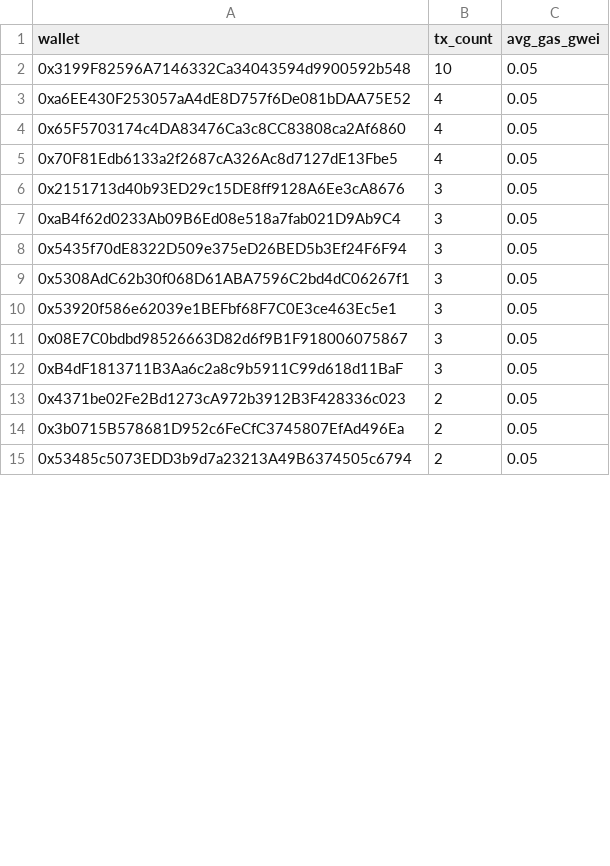
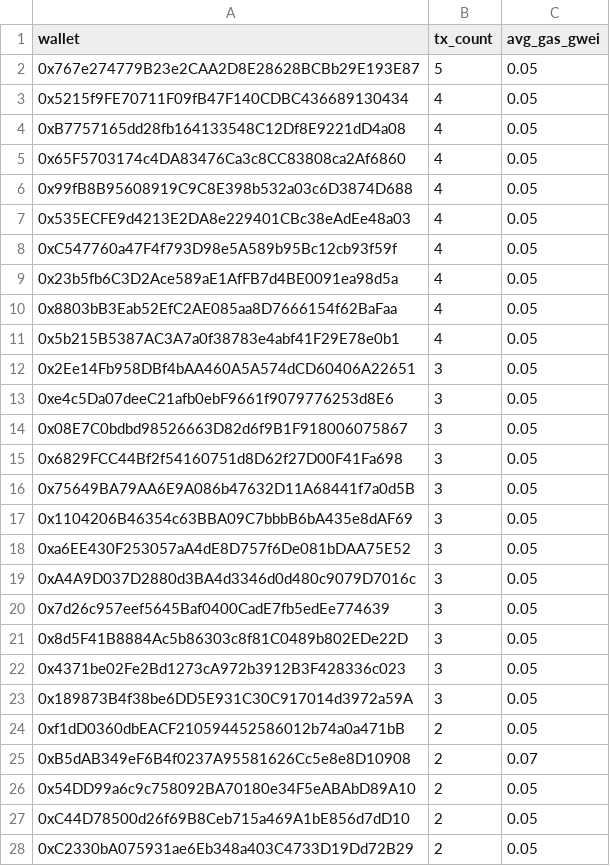
Before and after one commit to ranggel87/bot-pantau-bsc, a CSV file: data/ringkasan_harian.csv, drawn as a sheet; only a part is shown; removed rows and columns are numbered as before the commit, all else as after; the diff covers the shown part only; the diff names each change by its address in the sheet, - before the commit and + after, or states it on an @@ line.

```diff
--- a/data/ringkasan_harian.csv
+++ b/data/ringkasan_harian.csv
-row 2: 0x3199F82596A7146332Ca34043594d9900592b548 | 10 | 0.05
+row 2: 0x767e274779B23e2CAA2D8E28628BCBb29E193E87 | 5 | 0.05
+row 3: 0x5215f9FE70711F09fB47F140CDBC436689130434 | 4 | 0.05
-A4 (wallet): 0xa6EE430F253057aA4dE8D757f6De081bDAA75E52
+A4 (wallet): 0xB7757165dd28fb164133548C12Df8E9221dD4a08
+row 6: 0x99fB8B95608919C9C8E398b532a03c6D3874D688 | 4 | 0.05
+row 7: 0x535ECFE9d4213E2DA8e229401CBc38eAdEe48a03 | 4 | 0.05
+row 8: 0xC547760a47F4f793D98e5A589b95Bc12cb93f59f | 4 | 0.05
+row 9: 0x23b5fb6C3D2Ace589aE1AfFB7d4BE0091ea98d5a | 4 | 0.05
+row 10: 0x8803bB3Eab52EfC2AE085aa8D7666154f62BaFaa | 4 | 0.05
-A11 (wallet): 0x70F81Edb6133a2f2687cA326Ac8d7127dE13Fbe5
+A11 (wallet): 0x5b215B5387AC3A7a0f38783e4abf41F29E78e0b1
-row 6: 0x2151713d40b93ED29c15DE8ff9128A6Ee3cA8676 | 3 | 0.05
-row 7: 0xaB4f62d0233Ab09B6Ed08e518a7fab021D9Ab9C4 | 3 | 0.05
-row 8: 0x5435f70dE8322D509e375eD26BED5b3Ef24F6F94 | 3 | 0.05
-A12 (wallet): 0x5308AdC62b30f068D61ABA7596C2bd4dC06267f1
+A12 (wallet): 0x2Ee14Fb958DBf4bAA460A5A574dCD60406A22651
-A13 (wallet): 0x53920f586e62039e1BEFbf68F7C0E3ce463Ec5e1
+A13 (wallet): 0xe4c5Da07deeC21afb0ebF9661f9079776253d8E6
+row 15: 0x6829FCC44Bf2f54160751d8D62f27D00F41Fa698 | 3 | 0.05
+row 16: 0x75649BA79AA6E9A086b47632D11A68441f7a0d5B | 3 | 0.05
-A17 (wallet): 0xB4dF1813711B3Aa6c2a8c9b5911C99d618d11BaF
+A17 (wallet): 0x1104206B46354c63BBA09C7bbbB6bA435e8dAF69
+row 18: 0xa6EE430F253057aA4dE8D757f6De081bDAA75E52 | 3 | 0.05
+row 19: 0xA4A9D037D2880d3BA4d3346d0d480c9079D7016c | 3 | 0.05
+row 20: 0x7d26c957eef5645Baf0400CadE7fb5edEe774639 | 3 | 0.05
+row 21: 0x8d5F41B8884Ac5b86303c8f81C0489b802EDe22D | 3 | 0.05
-B22 (tx_count): 2
+B22 (tx_count): 3
+row 23: 0x189873B4f38be6DD5E931C30C917014d3972a59A | 3 | 0.05
+row 24: 0xf1dD0360dbEACF210594452586012b74a0a471bB | 2 | 0.05
+row 25: 0xB5dAB349eF6B4f0237A95581626Cc5e8e8D10908 | 2 | 0.07
+row 26: 0x54DD99a6c9c758092BA70180e34F5eABAbD89A10 | 2 | 0.05
-A27 (wallet): 0x3b0715B578681D952c6FeCfC3745807EfAd496Ea
+A27 (wallet): 0xC44D78500d26f69B8Ceb715a469A1bE856d7dD10
-A28 (wallet): 0x53485c5073EDD3b9d7a23213A49B6374505c6794
+A28 (wallet): 0xC2330bA075931ae6Eb348a403C4733D19Dd72B29
```
Also changed, not shown: 13 added rows, 26 removed rows, 1 moved row and 7 edited cells elsewhere in this file, 1 other file.
